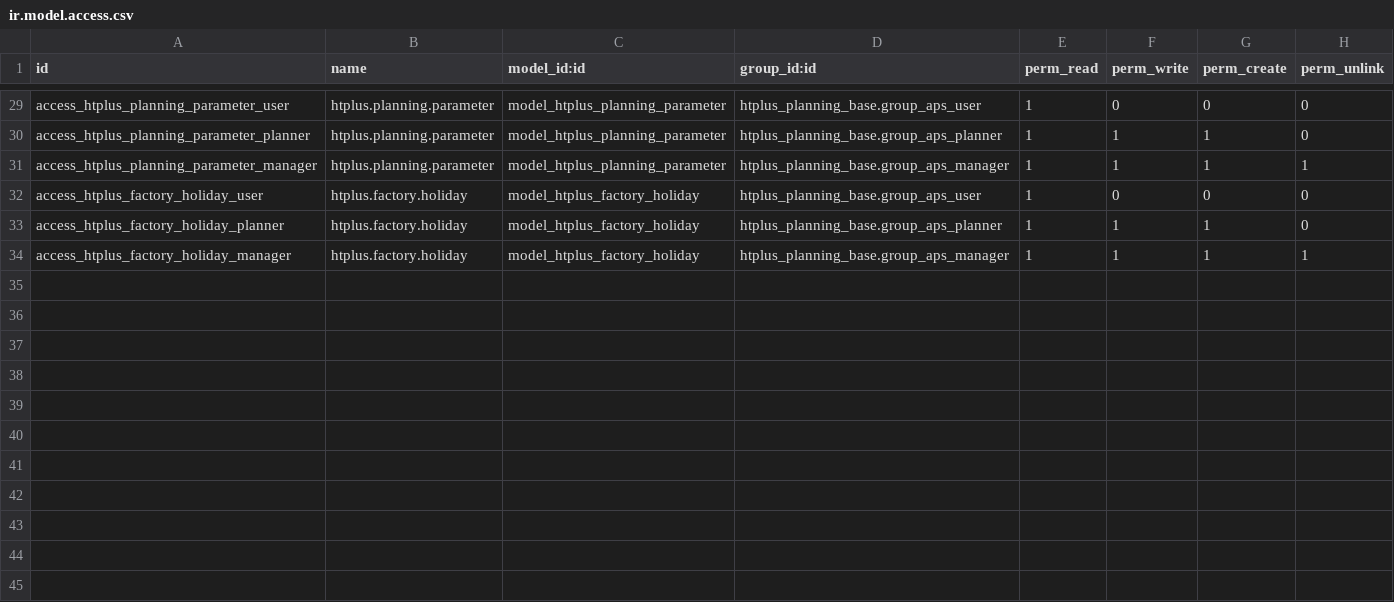
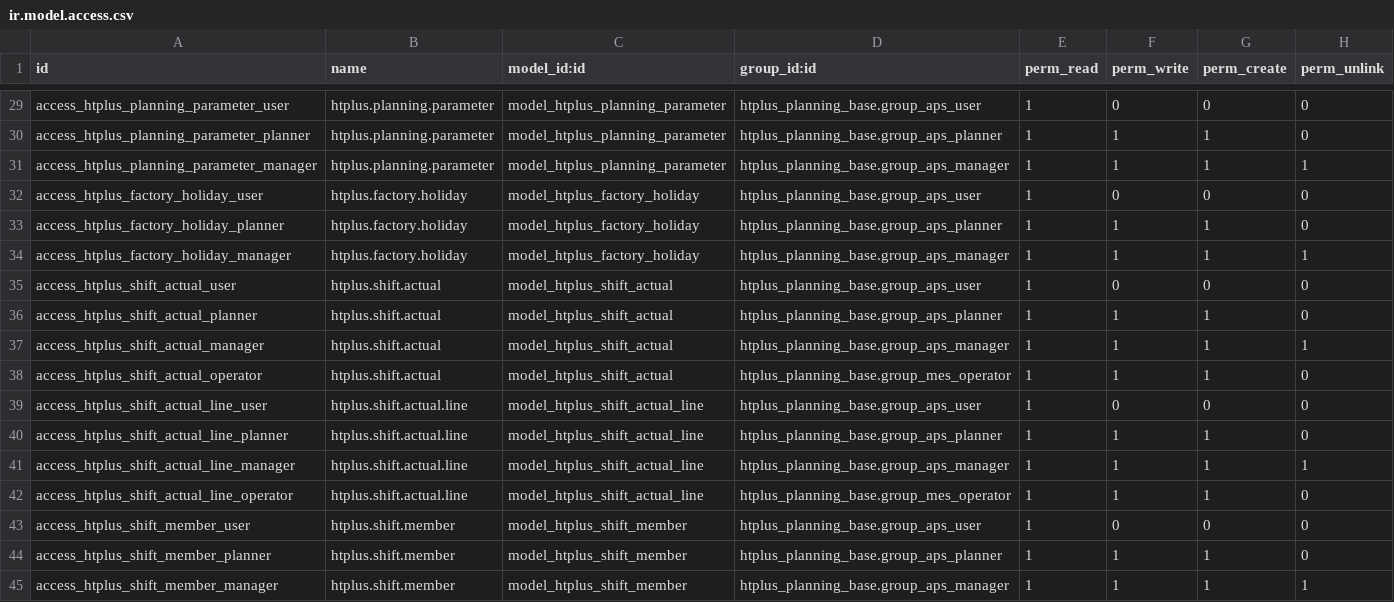
Before and after one commit to batd-htplus/odoo-lib, a CSV file: addons/htplus_planning_base/security/ir.model.access.csv, drawn as a sheet; only a part is shown, gaps mark what is left out.

Commit message:
feat: add shift member management views and functionality

```diff
--- a/addons/htplus_planning_base/security/ir.model.access.csv
+++ b/addons/htplus_planning_base/security/ir.model.access.csv
@@ -34 +34,12 @@ access_htplus_factory_holiday_planner,htplus.factory.holiday,model_htplus_factor
 access_htplus_factory_holiday_manager,htplus.factory.holiday,model_htplus_factory_holiday,htplus_planning_base.group_aps_manager,1,1,1,1
+access_htplus_shift_actual_user,htplus.shift.actual,model_htplus_shift_actual,htplus_planning_base.group_aps_user,1,0,0,0
+access_htplus_shift_actual_planner,htplus.shift.actual,model_htplus_shift_actual,htplus_planning_base.group_aps_planner,1,1,1,0
+access_htplus_shift_actual_manager,htplus.shift.actual,model_htplus_shift_actual,htplus_planning_base.group_aps_manager,1,1,1,1
+access_htplus_shift_actual_operator,htplus.shift.actual,model_htplus_shift_actual,htplus_planning_base.group_mes_operator,1,1,1,0
+access_htplus_shift_actual_line_user,htplus.shift.actual.line,model_htplus_shift_actual_line,htplus_planning_base.group_aps_user,1,0,0,0
+access_htplus_shift_actual_line_planner,htplus.shift.actual.line,model_htplus_shift_actual_line,htplus_planning_base.group_aps_planner,1,1,1,0
+access_htplus_shift_actual_line_manager,htplus.shift.actual.line,model_htplus_shift_actual_line,htplus_planning_base.group_aps_manager,1,1,1,1
+access_htplus_shift_actual_line_operator,htplus.shift.actual.line,model_htplus_shift_actual_line,htplus_planning_base.group_mes_operator,1,1,1,0
+access_htplus_shift_member_user,htplus.shift.member,model_htplus_shift_member,htplus_planning_base.group_aps_user,1,0,0,0
+access_htplus_shift_member_planner,htplus.shift.member,model_htplus_shift_member,htplus_planning_base.group_aps_planner,1,1,1,0
+access_htplus_shift_member_manager,htplus.shift.member,model_htplus_shift_member,htplus_planning_base.group_aps_manager,1,1,1,1
```
Also changed, not shown: addons/htplus_aps_core/security/ir.model.access.csv, addons/htplus_mes_shopfloor/security/ir.model.access.csv, 39 other files.
